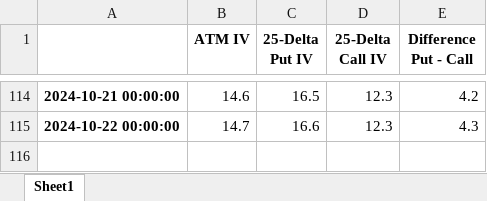
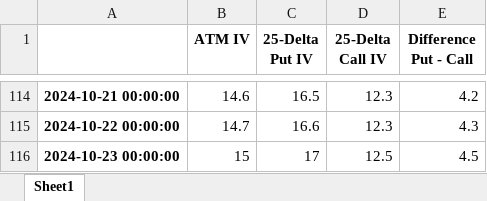
Before and after one commit to lukerspace/AlphaInsight, an Excel workbook: utilities_delta/spy_25d_spread.xlsx, sheet Sheet1, drawn as a sheet; only a part is shown, gaps mark what is left out; values as stored, in another font and other column widths than the file's, no borders; the diff names each change by its address in the sheet, - before the commit and + after, or states it on an @@ line.

```diff
--- a/utilities_delta/spy_25d_spread.xlsx (sheet Sheet1)
+++ b/utilities_delta/spy_25d_spread.xlsx (sheet Sheet1)
+row 116: 2024-10-23 00:00:00 | 15 | 17 | 12.5 | 4.5
```
Also changed, not shown: 5 other files.
